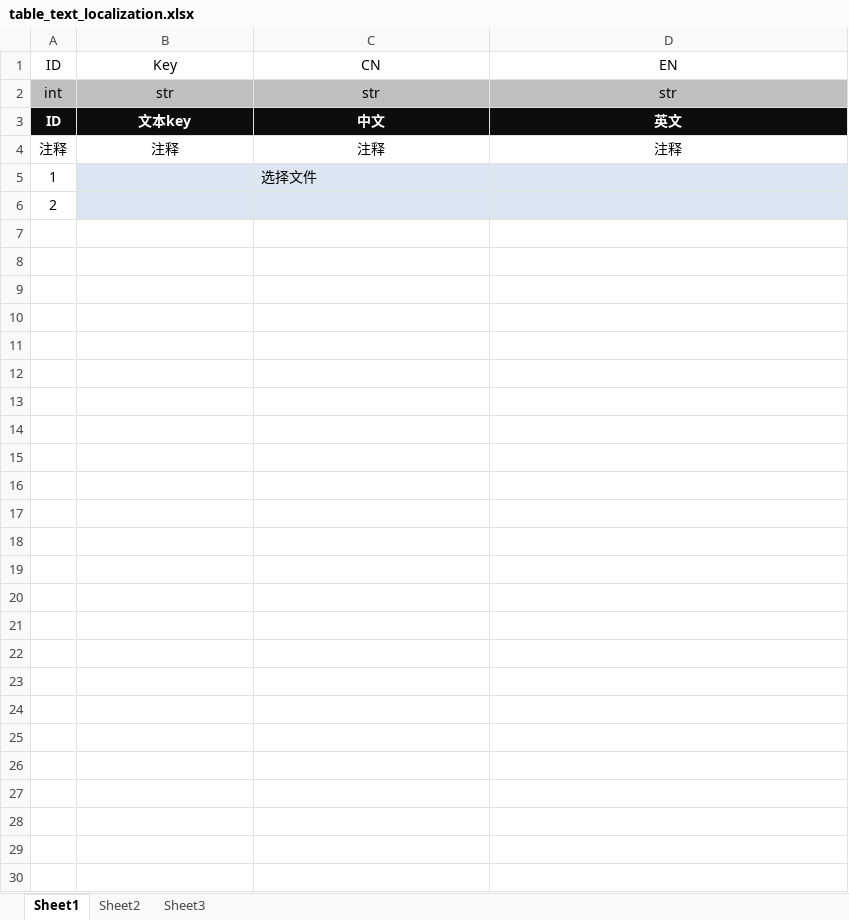
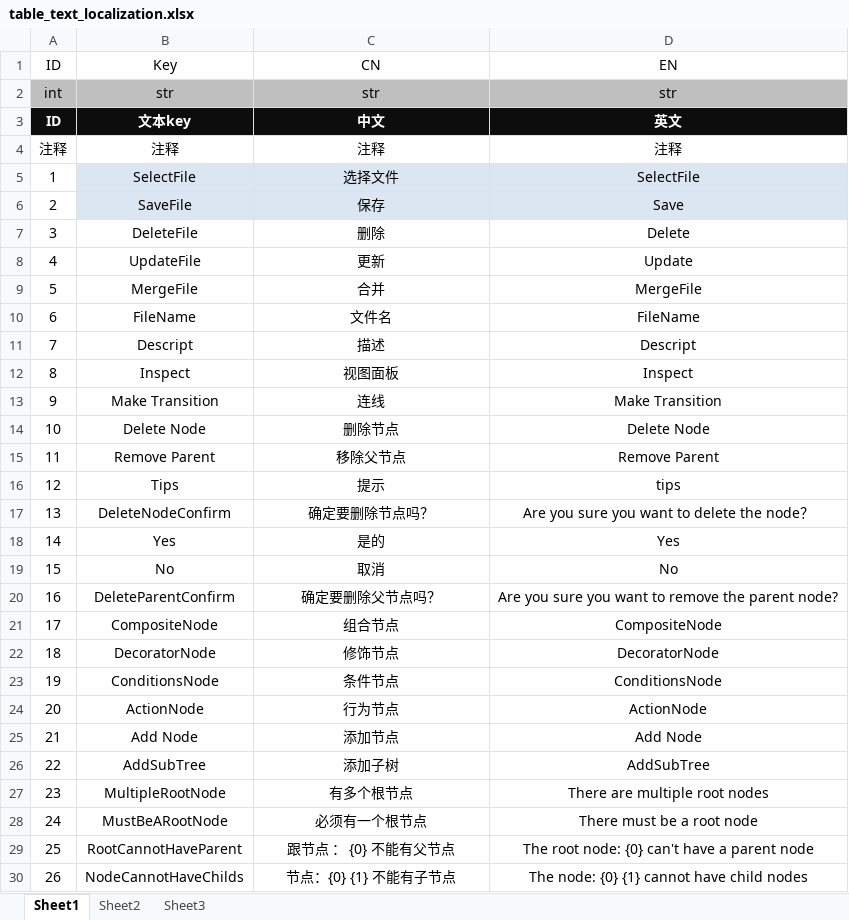
Before and after one commit to LIQIANGEASTSUN/AI_BehaviorTree, an Excel workbook: table_text_localization.xlsx, sheet Sheet1, drawn as a sheet; values as stored, in another font and other column widths than the file's, no borders; removed rows and columns are numbered as before the commit, all else as after; the diff names each change by its address in the sheet, - before the commit and + after, or states it on an @@ line.

```diff
--- a/table_text_localization.xlsx (sheet Sheet1)
+++ b/table_text_localization.xlsx (sheet Sheet1)
-B5 (Key): (empty)
+B5 (Key): SelectFile
-C5 alignment: left
+C5 alignment: center
-D5 (EN): (empty)
+D5 (EN): SelectFile
-row 6: 2
+row 6: 2 | SaveFile | 保存 | Save
+row 7: 3 | DeleteFile | 删除 | Delete
+row 8: 4 | UpdateFile | 更新 | Update
+row 9: 5 | MergeFile | 合并 | MergeFile
+row 10: 6 | FileName | 文件名 | FileName
+row 11: 7 | Descript | 描述 | Descript
+row 12: 8 | Inspect | 视图面板 | Inspect
+row 13: 9 | Make Transition | 连线 | Make Transition
+row 14: 10 | Delete Node | 删除节点 | Delete Node
+row 15: 11 | Remove Parent | 移除父节点 | Remove Parent
+row 16: 12 | Tips | 提示 | tips
+row 17: 13 | DeleteNodeConfirm | 确定要删除节点吗？ | Are you sure you want to delete the node？
+row 18: 14 | Yes | 是的 | Yes
+row 19: 15 | No | 取消 | No
+row 20: 16 | DeleteParentConfirm | 确定要删除父节点吗？ | Are you sure you want to remove the parent node?
+row 21: 17 | CompositeNode | 组合节点 | CompositeNode
+row 22: 18 | DecoratorNode | 修饰节点 | DecoratorNode
+row 23: 19 | ConditionsNode | 条件节点 | ConditionsNode
+row 24: 20 | ActionNode | 行为节点 | ActionNode
+row 25: 21 | Add Node | 添加节点 | Add Node
+row 26: 22 | AddSubTree | 添加子树 | AddSubTree
+row 27: 23 | MultipleRootNode | 有多个根节点 | There are multiple root nodes
+row 28: 24 | MustBeARootNode | 必须有一个根节点 | There must be a root node
+row 29: 25 | RootCannotHaveParent | 跟节点 ： {0} 不能有父节点 | The root node: {0} can't have a parent node
+row 30: 26 | NodeCannotHaveChilds | 节点：{0} {1} 不能有子节点 | The node: {0} {1} cannot have child nodes
```
Also changed, not shown: 9 other files.
